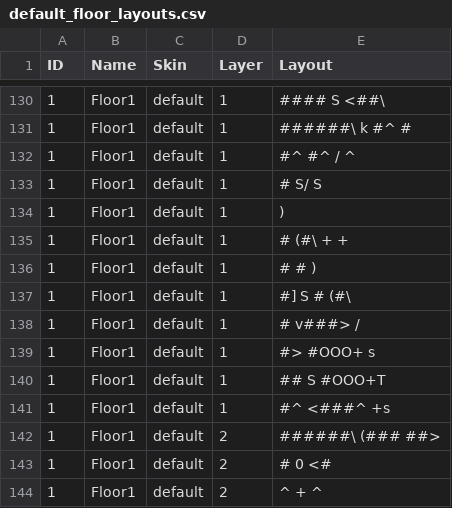
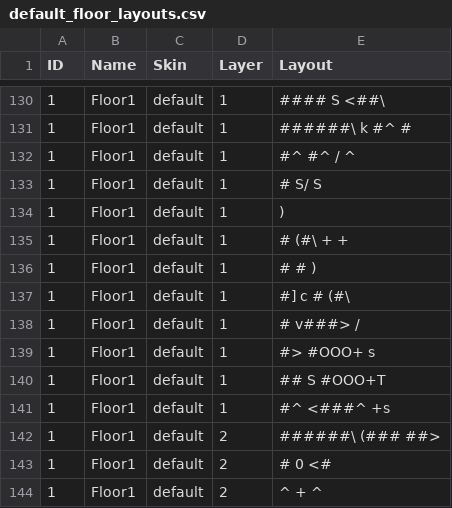
Before and after one commit to kwoolter/Nimrod, a CSV file: model/Squoids_data/default_floor_layouts.csv, drawn as a sheet; only a part is shown, gaps mark what is left out.

```diff
--- a/model/Squoids_data/default_floor_layouts.csv
+++ b/model/Squoids_data/default_floor_layouts.csv
@@ -136,3 +136,3 @@ ID,Name,Skin,Layer,Layout
 1,Floor1,default,1,#        #     )
-1,Floor1,default,1,#]  S    #    (#\
+1,Floor1,default,1,#]  c    #    (#\
 1,Floor1,default,1,#      v###>   /
```
Also changed, not shown: model/Squoids_data/default_floor_objects.csv, 3 other files.
